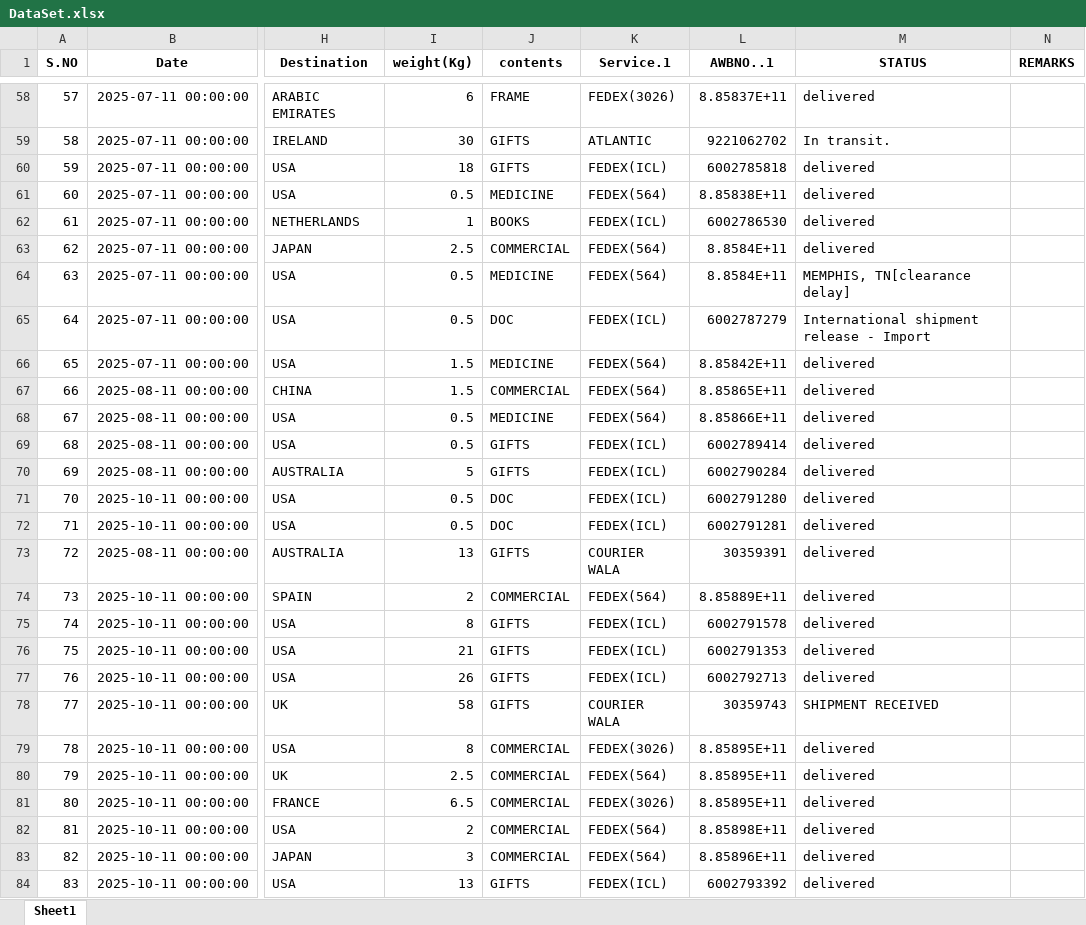
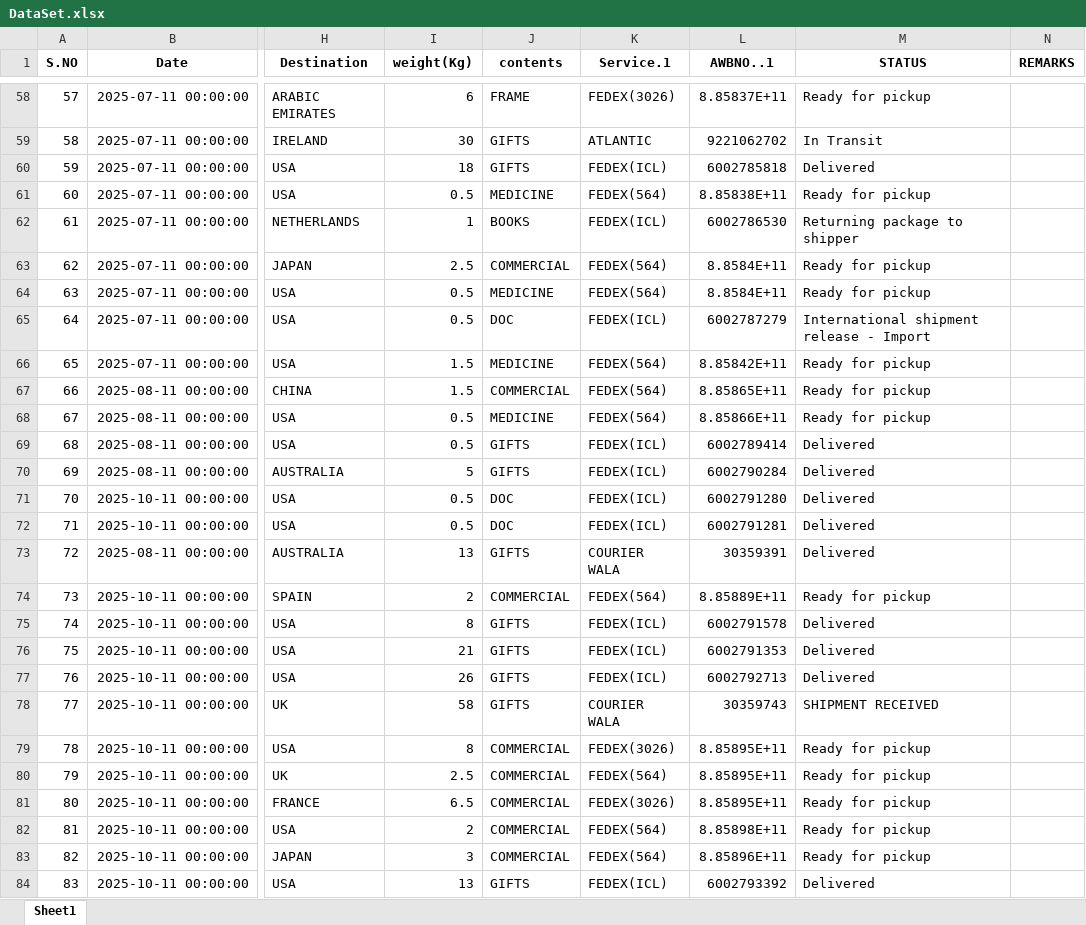
Before and after one commit to Johnson-123-208/FedEx, an Excel workbook: FEDEX/backend/DataSet.xlsx, sheet Sheet1, drawn as a sheet; only a part is shown, gaps mark what is left out; values as stored, in another font and other column widths than the file's, no borders; the diff covers the shown part only; the diff names each change by its address in the sheet, - before the commit and + after, or states it on an @@ line.

```diff
--- a/FEDEX/backend/DataSet.xlsx (sheet Sheet1)
+++ b/FEDEX/backend/DataSet.xlsx (sheet Sheet1)
-M58 (STATUS): delivered
+M58 (STATUS): Ready for pickup
-M59 (STATUS): In transit.
+M59 (STATUS): In Transit
-M60 (STATUS): delivered
+M60 (STATUS): Delivered
-M61 (STATUS): delivered
+M61 (STATUS): Ready for pickup
-M62 (STATUS): delivered
+M62 (STATUS): Returning package to shipper
-M63 (STATUS): delivered
+M63 (STATUS): Ready for pickup
-M64 (STATUS): MEMPHIS, TN[clearance delay]
+M64 (STATUS): Ready for pickup
-M66:M68 (STATUS): delivered
+M66:M68 (STATUS): Ready for pickup
-M69:M73 (STATUS): delivered
+M69:M73 (STATUS): Delivered
-M74 (STATUS): delivered
+M74 (STATUS): Ready for pickup
-M75:M77 (STATUS): delivered
+M75:M77 (STATUS): Delivered
-M79:M83 (STATUS): delivered
+M79:M83 (STATUS): Ready for pickup
-M84 (STATUS): delivered
+M84 (STATUS): Delivered
```
Also changed, not shown: 212 edited cells elsewhere in this sheet, 2 other files.
